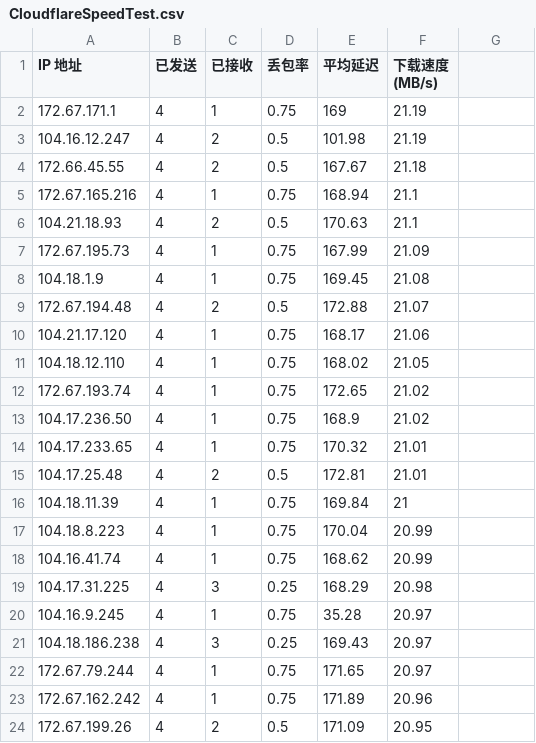
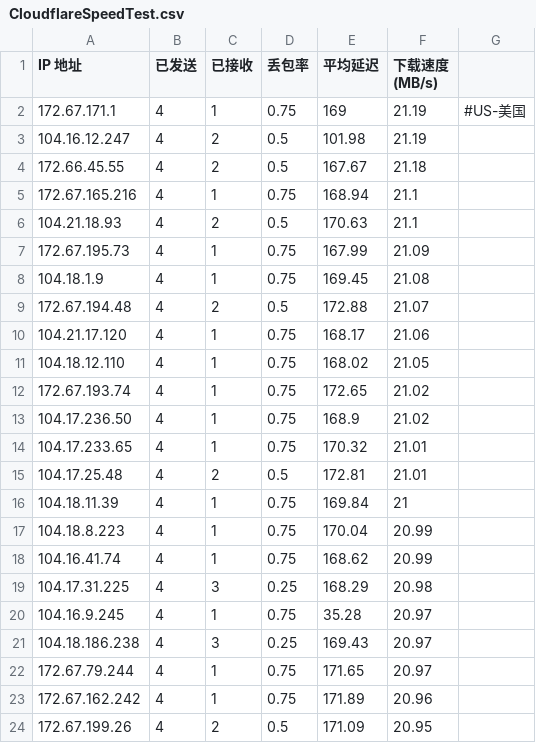
Before and after one commit to KingTong0324/WorkerVless2sub, a CSV file: CloudflareSpeedTest.csv, drawn as a sheet.

Commit message:
Update CloudflareSpeedTest.csv

```diff
--- a/CloudflareSpeedTest.csv
+++ b/CloudflareSpeedTest.csv
@@ -1,3 +1,3 @@
 IP 地址,已发送,已接收,丢包率,平均延迟,下载速度 (MB/s)
-172.67.171.1,4,1,0.75,169,21.19
+172.67.171.1,4,1,0.75,169,21.19,#US-美国
 104.16.12.247,4,2,0.5,101.98,21.19
```
